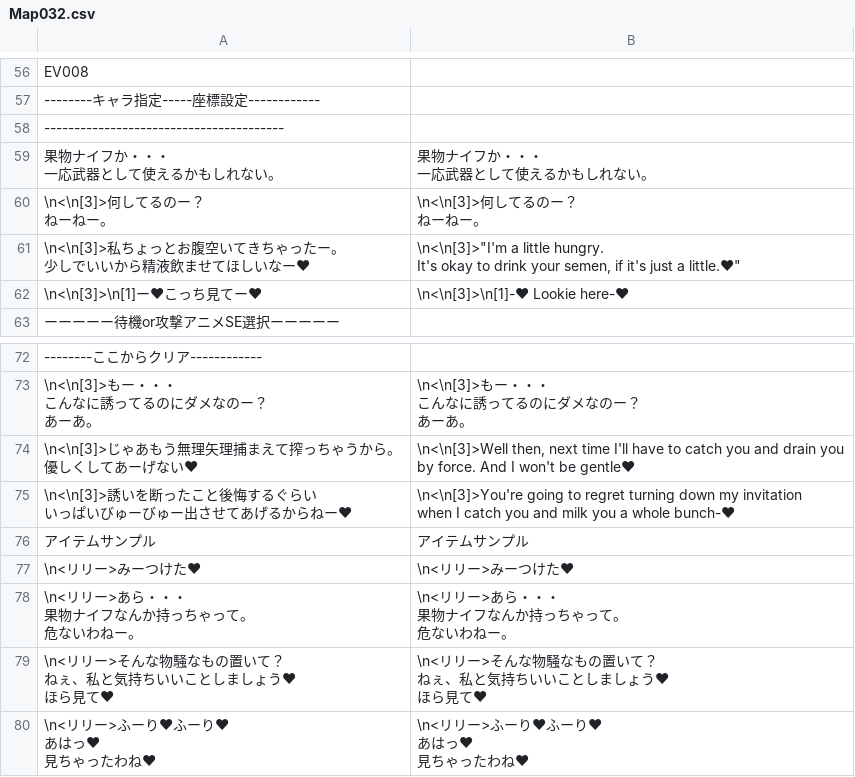
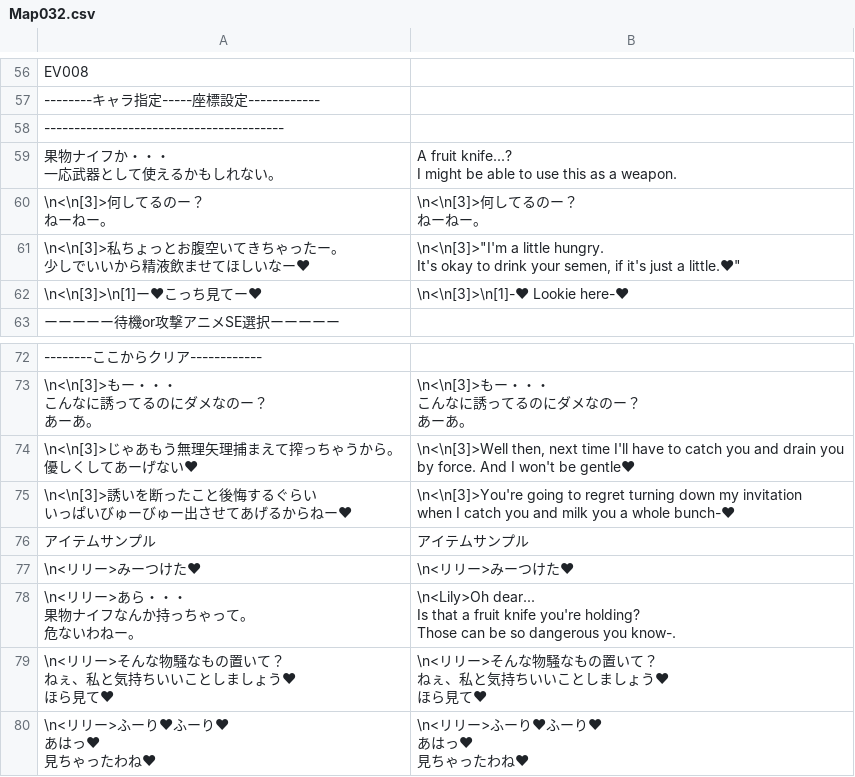
Before and after one commit to Giratena/Captured-Als-To-Romeria-Translation, a CSV file: Translation Script/Map032.csv, drawn as a sheet; only a part is shown, gaps mark what is left out; ↵ is a line break in a cell; the diff names each change by its address in the sheet, - before the commit and + after, or states it on an @@ line.

```diff
--- a/Translation Script/Map032.csv
+++ b/Translation Script/Map032.csv
-B59: 果物ナイフか・・・ ↵ 一応武器として使えるかもしれない。
+B59: A fruit knife...? ↵ I might be able to use this as a weapon.
-B78: \n<リリー>あら・・・ ↵ 果物ナイフなんか持っちゃって。 ↵ 危ないわねー。
+B78: \n<Lily>Oh dear... ↵ Is that a fruit knife you're holding? ↵ Those can be so dangerous you know-.
```
Also changed, not shown: Translation Script/Map117.csv, Translation Script/Map118.csv.
